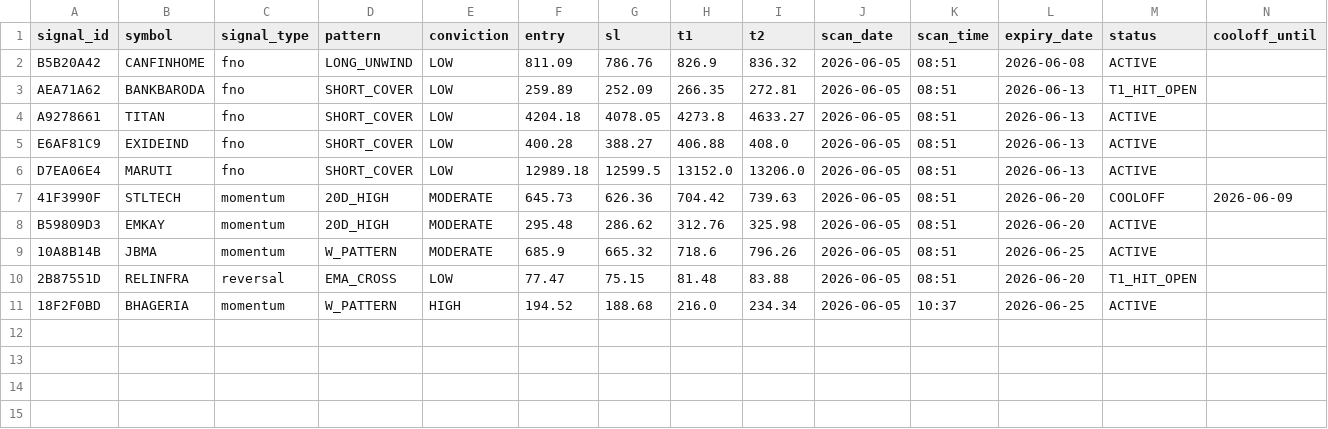
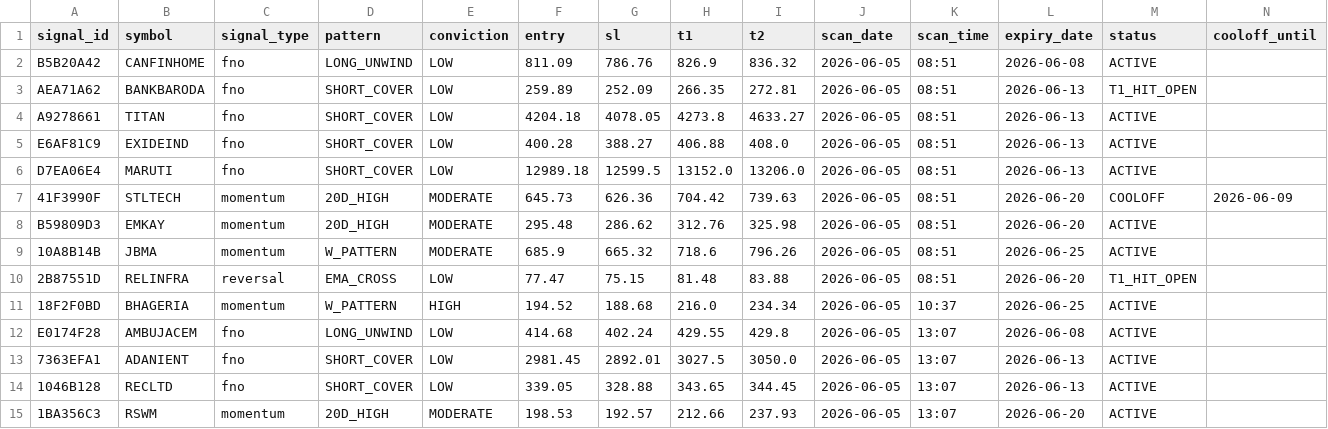
Before and after one commit to golupixid/momentum-scanner, a CSV file: data/active_signals/active_signals.csv, drawn as a sheet; the diff names each change by its address in the sheet, - before the commit and + after, or states it on an @@ line.

```diff
--- a/data/active_signals/active_signals.csv
+++ b/data/active_signals/active_signals.csv
+row 12: E0174F28 | AMBUJACEM | fno | LONG_UNWIND | LOW | 414.68 | 402.24 | 429.55 | 429.8 | 2026-06-05 | 13:07 | 2026-06-08 | ACTIVE
+row 13: 7363EFA1 | ADANIENT | fno | SHORT_COVER | LOW | 2981.45 | 2892.01 | 3027.5 | 3050.0 | 2026-06-05 | 13:07 | 2026-06-13 | ACTIVE
+row 14: 1046B128 | RECLTD | fno | SHORT_COVER | LOW | 339.05 | 328.88 | 343.65 | 344.45 | 2026-06-05 | 13:07 | 2026-06-13 | ACTIVE
+row 15: 1BA356C3 | RSWM | momentum | 20D_HIGH | MODERATE | 198.53 | 192.57 | 212.66 | 237.93 | 2026-06-05 | 13:07 | 2026-06-20 | ACTIVE
```
Also changed, not shown: data/daily_shown/watchlist_shown.csv, 1 other file.
